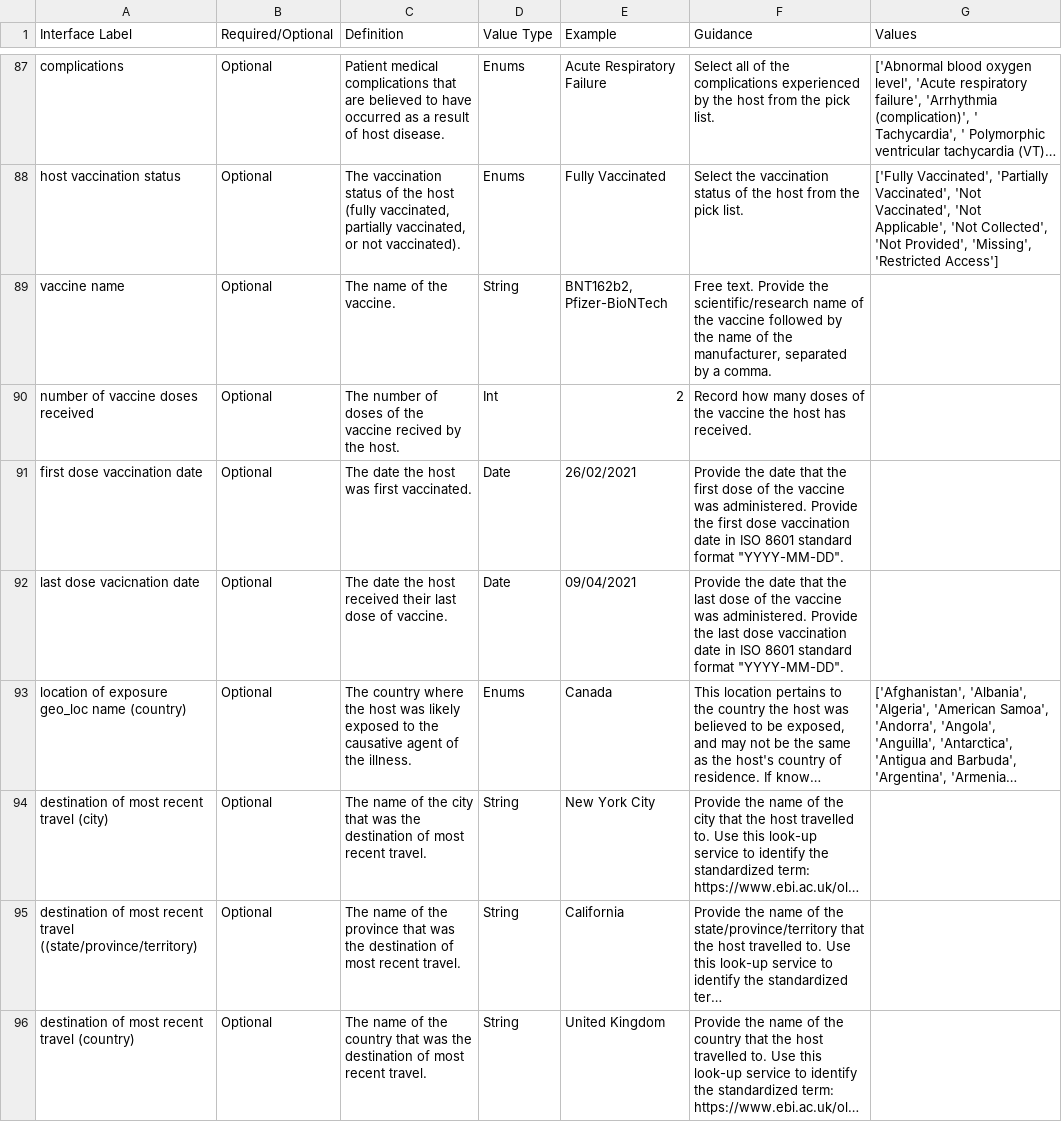
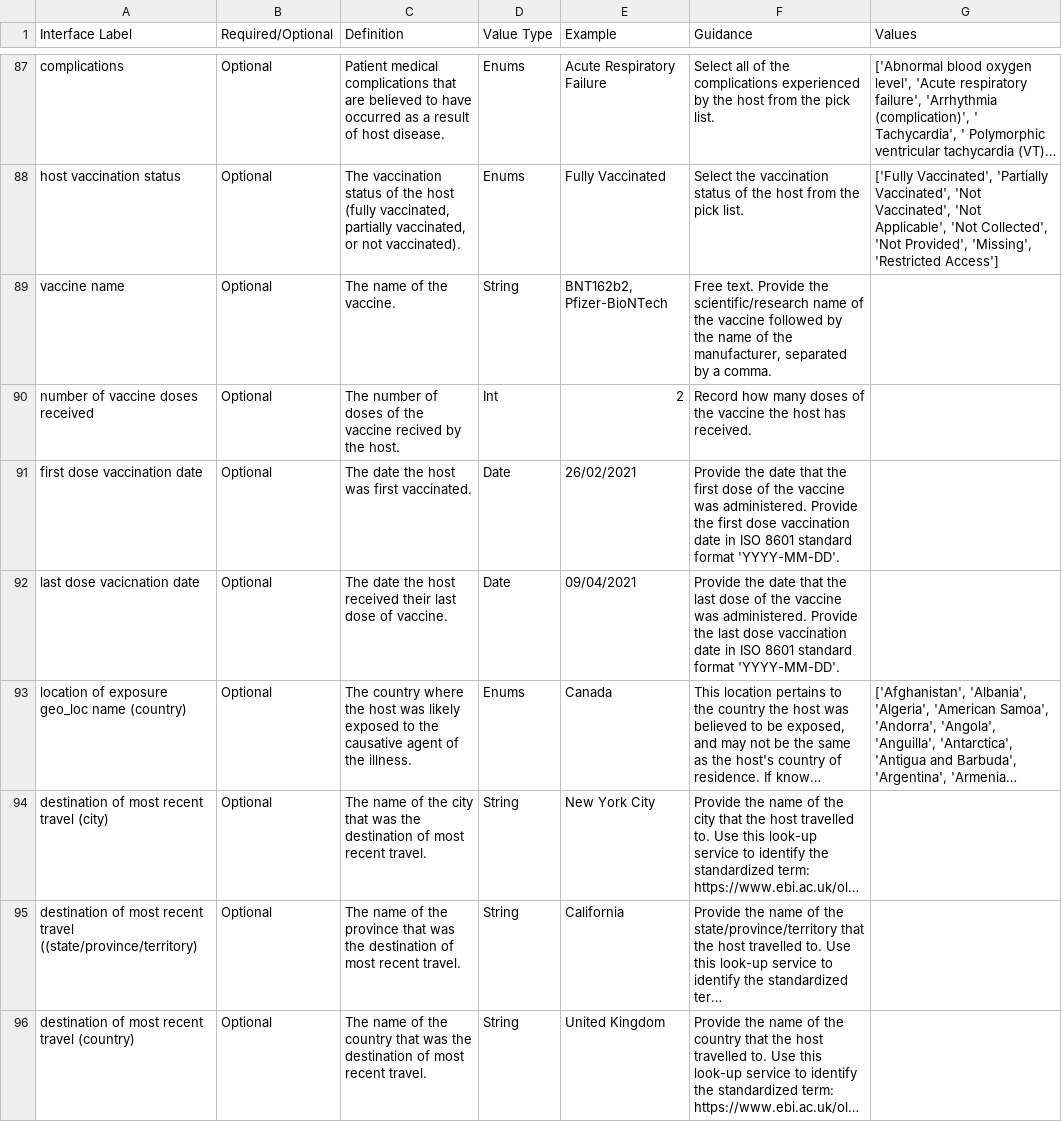
Before and after one commit to pha4ge/SARS-CoV-2-Contextual-Data-Specification, a CSV file: PHA4GE SARS-CoV-2 Standardised Terms.csv, drawn as a sheet; only a part is shown, gaps mark what is left out; long unchanged cells end in …; the diff covers the shown part only; the diff names each change by its address in the sheet, - before the commit and + after, or states it on an @@ line.

```diff
--- a/PHA4GE SARS-CoV-2 Standardised Terms.csv
+++ b/PHA4GE SARS-CoV-2 Standardised Terms.csv
-F91 (Guidance): …standard format "YYYY-MM-DD".
+F91 (Guidance): …standard format 'YYYY-MM-DD'.
-F92 (Guidance): …standard format "YYYY-MM-DD".
+F92 (Guidance): …standard format 'YYYY-MM-DD'.
```
Also changed, not shown: 32 edited cells elsewhere in this file.
